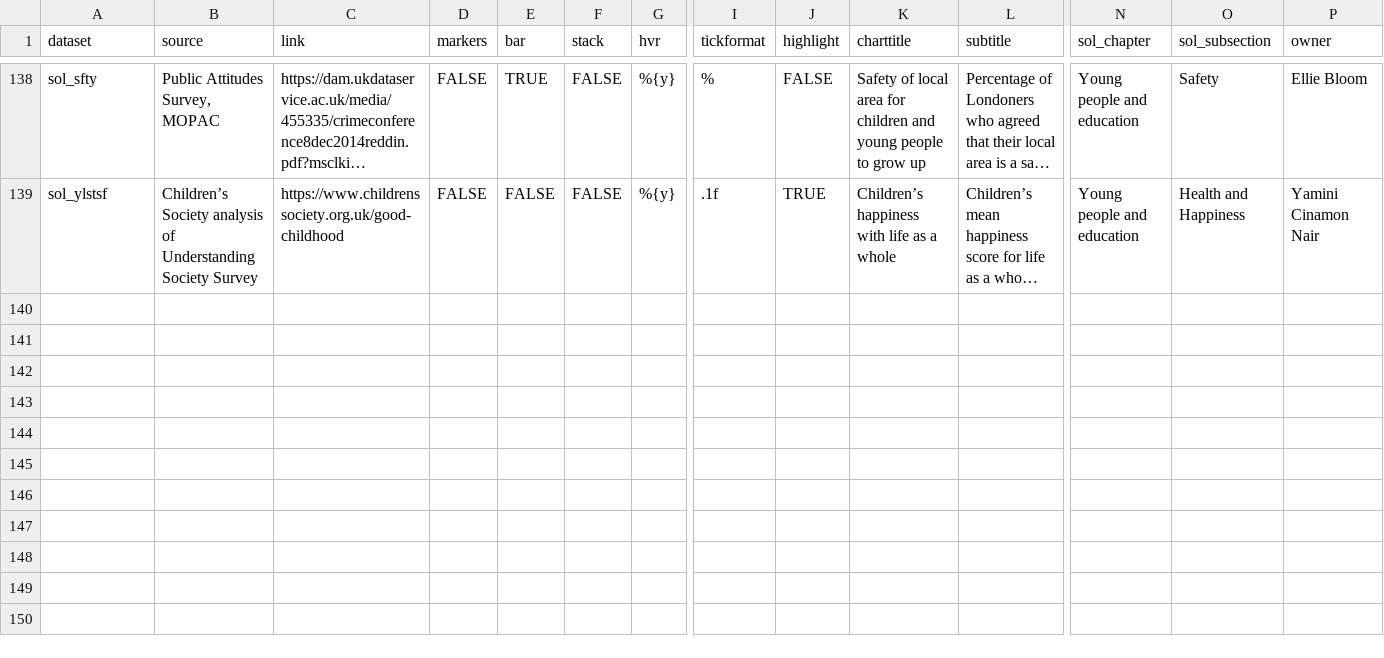
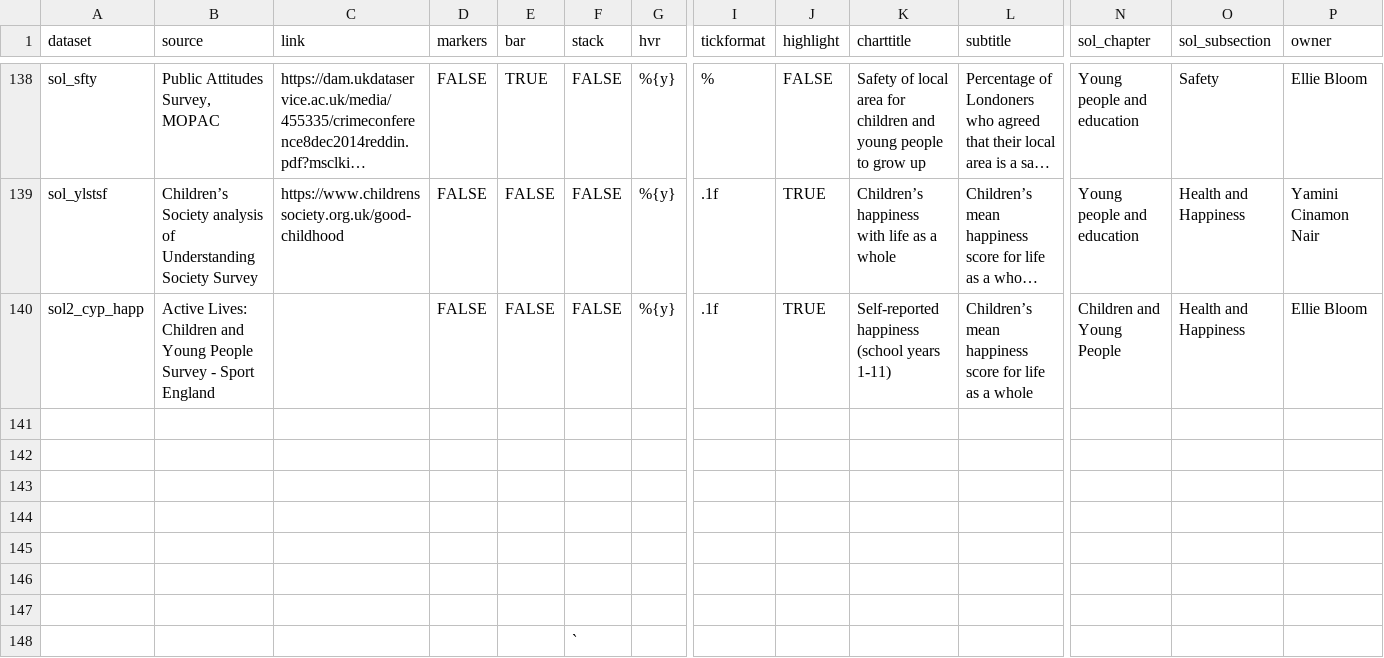
Before and after one commit to joeheywood/soldash2, a CSV file: data/meta.csv, drawn as a sheet; only a part is shown, gaps mark what is left out; long unchanged cells end in …; rows hold the shown columns only; the diff names each change by its address in the sheet, - before the commit and + after, or states it on an @@ line.

Commit message:
started to look at adding in breakdowns. Started with append data to ind_dat

```diff
--- a/data/meta.csv
+++ b/data/meta.csv
+row 140: sol2_cyp_happ | Active Lives: Children and Young People Survey - Sport England |  | FALSE | FALSE | FALSE | %{y} | .1f | TRUE | Self-reported happiness (school years 1-11) | Children’s mean happiness score for life as a whole | Children and Young People | Health and Happiness | Ellie Bloom
+row 141: (empty)
+row 142: (empty)
+row 143: (empty)
+row 144: (empty)
+row 145: (empty)
+row 146: (empty)
+row 147: (empty)
+row 148:  |  |  |  |  | `
```
Also changed, not shown: 3 other files.
